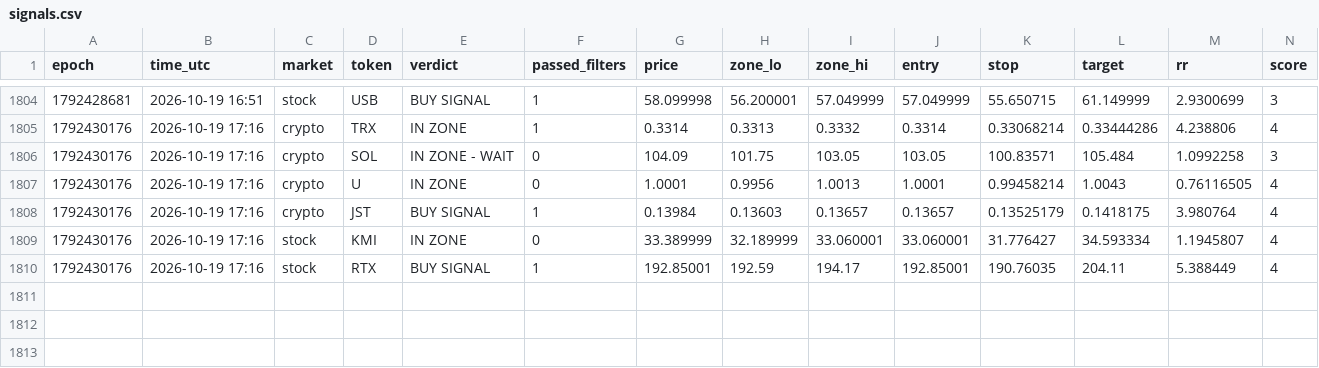
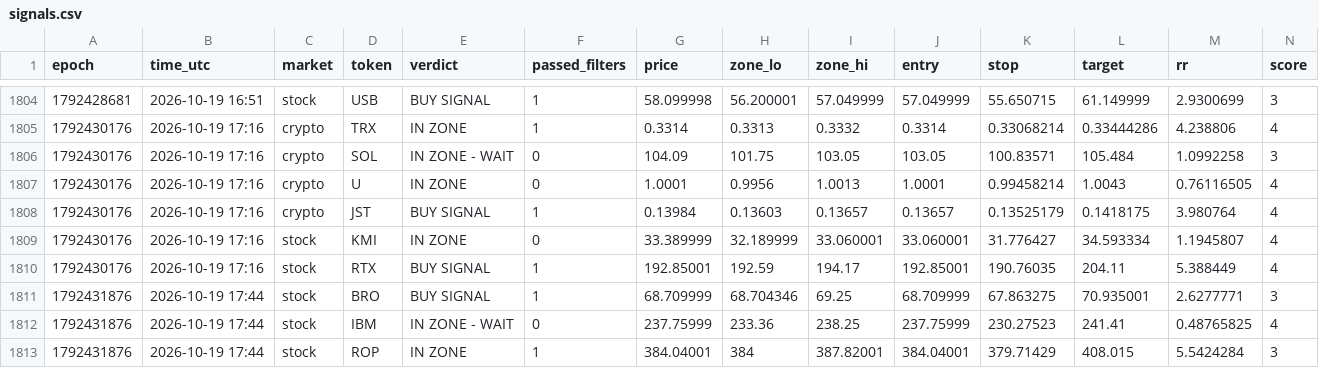
Before and after one commit to 4MonkeyAlertZone/Scanner, a CSV file: signals.csv, drawn as a sheet; only a part is shown, gaps mark what is left out; rows hold the shown columns only; the diff names each change by its address in the sheet, - before the commit and + after, or states it on an @@ line.

Commit message:
Update signal log

```diff
--- a/signals.csv
+++ b/signals.csv
+row 1811: 1792431876 | 2026-10-19 17:44 | stock | BRO | BUY SIGNAL | 1 | 68.709999 | 68.704346 | 69.25 | 68.709999 | 67.863275 | 70.935001 | 2.6277771 | 3
+row 1812: 1792431876 | 2026-10-19 17:44 | stock | IBM | IN ZONE - WAIT | 0 | 237.75999 | 233.36 | 238.25 | 237.75999 | 230.27523 | 241.41 | 0.48765825 | 4
+row 1813: 1792431876 | 2026-10-19 17:44 | stock | ROP | IN ZONE | 1 | 384.04001 | 384 | 387.82001 | 384.04001 | 379.71429 | 408.015 | 5.5424284 | 3
```
Also changed, not shown: paper_trades.csv.
